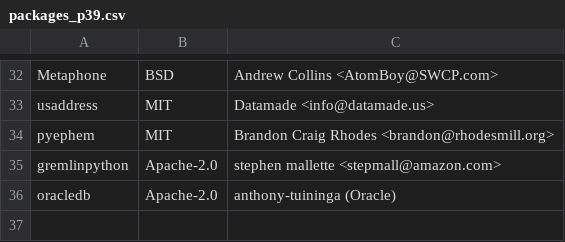
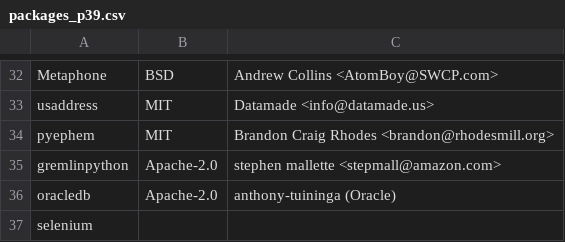
Before and after one commit to keithrozario/Klayers, a CSV file: pipeline/config/packages_p39.csv, drawn as a sheet; only a part is shown, gaps mark what is left out.

Commit message:
Update packages_p39.csv
Please add selenium layer

```diff
--- a/pipeline/config/packages_p39.csv
+++ b/pipeline/config/packages_p39.csv
@@ -36 +36,2 @@ gremlinpython,Apache-2.0,stephen mallette <stepmall@amazon.com>
 oracledb,Apache-2.0,anthony-tuininga (Oracle)
+selenium
```
